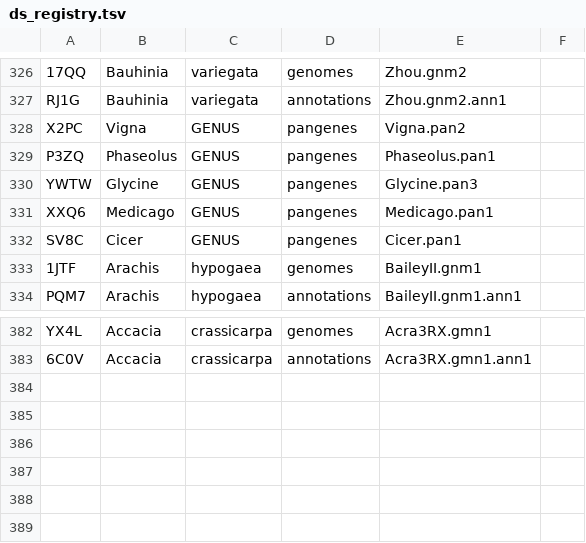
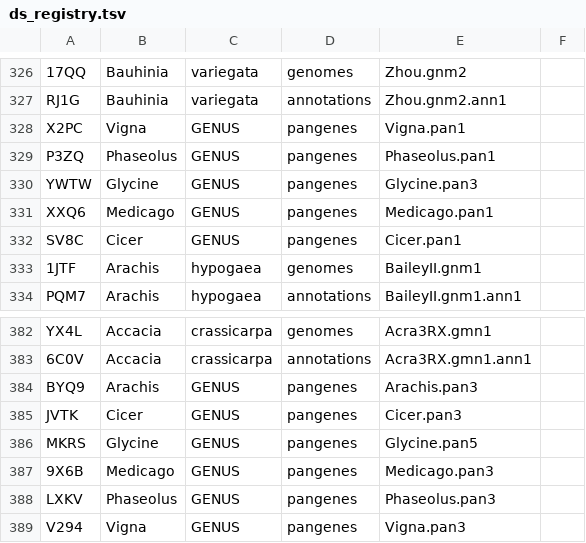
Before and after one commit to legumeinfo/datastore-registry, a TSV file: ds_registry.tsv, drawn as a sheet; only a part is shown, gaps mark what is left out; the diff names each change by its address in the sheet, - before the commit and + after, or states it on an @@ line.

Commit message:
Add keys for six new pangene sets

```diff
--- a/ds_registry.tsv
+++ b/ds_registry.tsv
-E328: Vigna.pan2
+E328: Vigna.pan1
+row 384: BYQ9 | Arachis | GENUS | pangenes | Arachis.pan3
+row 385: JVTK | Cicer | GENUS | pangenes | Cicer.pan3
+row 386: MKRS | Glycine | GENUS | pangenes | Glycine.pan5
+row 387: 9X6B | Medicago | GENUS | pangenes | Medicago.pan3
+row 388: LXKV | Phaseolus | GENUS | pangenes | Phaseolus.pan3
+row 389: V294 | Vigna | GENUS | pangenes | Vigna.pan3
```
